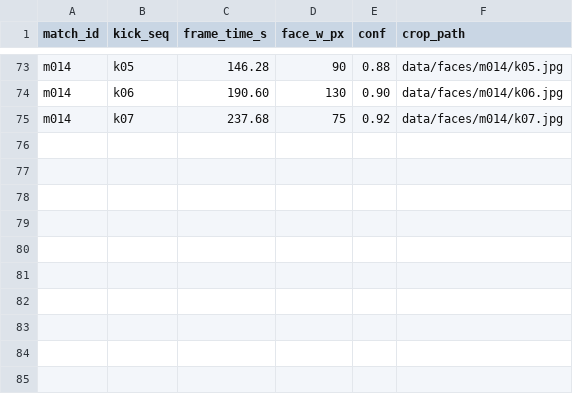
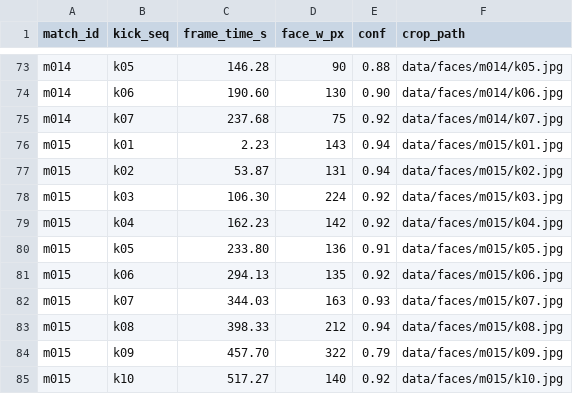
Before and after one commit to Grass456/Penalty-shoot-and-Expression, a CSV file: data/metadata/face_frames.csv, drawn as a sheet; only a part is shown, gaps mark what is left out.

```diff
--- a/data/metadata/face_frames.csv
+++ b/data/metadata/face_frames.csv
@@ -75 +75,11 @@ m014,k06,190.60,130,0.90,data/faces/m014/k06.jpg
 m014,k07,237.68,75,0.92,data/faces/m014/k07.jpg
+m015,k01,2.23,143,0.94,data/faces/m015/k01.jpg
+m015,k02,53.87,131,0.94,data/faces/m015/k02.jpg
+m015,k03,106.30,224,0.92,data/faces/m015/k03.jpg
+m015,k04,162.23,142,0.92,data/faces/m015/k04.jpg
+m015,k05,233.80,136,0.91,data/faces/m015/k05.jpg
+m015,k06,294.13,135,0.92,data/faces/m015/k06.jpg
+m015,k07,344.03,163,0.93,data/faces/m015/k07.jpg
+m015,k08,398.33,212,0.94,data/faces/m015/k08.jpg
+m015,k09,457.70,322,0.79,data/faces/m015/k09.jpg
+m015,k10,517.27,140,0.92,data/faces/m015/k10.jpg
```
Also changed, not shown: data/metadata/events.csv, data/metadata/matches.csv, 2 other files.
